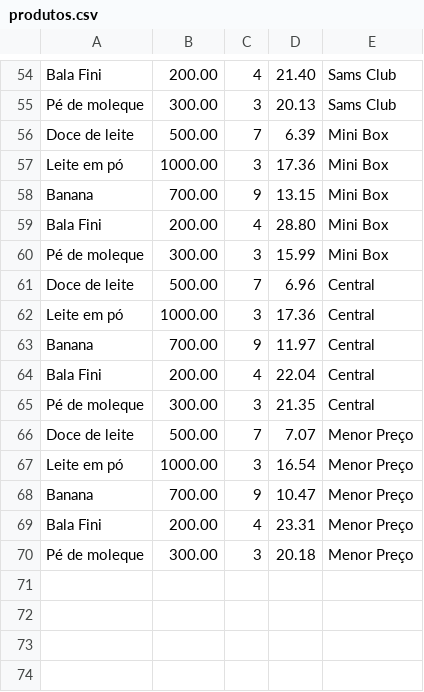
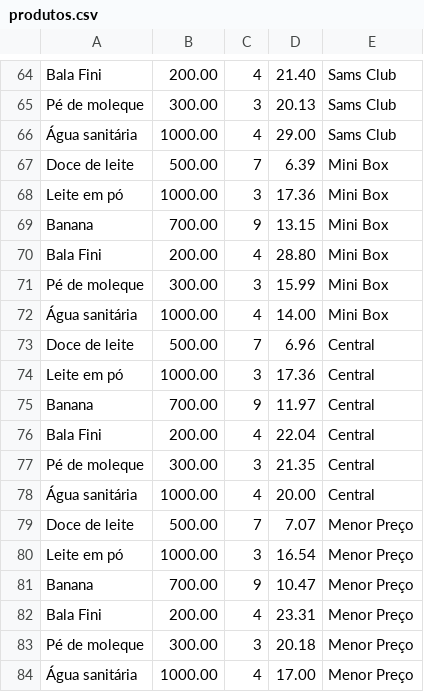
Before and after one commit to silaspc82/FIAP_IA_PARA_DEVS_TECH_CHALLENGE, a CSV file: Tech_Challenge_Fase_02/motoboy-e-compras/produtos.csv, drawn as a sheet; only a part is shown, gaps mark what is left out; the diff covers the shown part only; the diff names each change by its address in the sheet, - before the commit and + after, or states it on an @@ line.

```diff
--- a/Tech_Challenge_Fase_02/motoboy-e-compras/produtos.csv
+++ b/Tech_Challenge_Fase_02/motoboy-e-compras/produtos.csv
+row 66: Água sanitária | 1000.00 | 4 | 29.00 | Sams Club
+row 72: Água sanitária | 1000.00 | 4 | 14.00 | Mini Box
+row 78: Água sanitária | 1000.00 | 4 | 20.00 | Central
+row 84: Água sanitária | 1000.00 | 4 | 17.00 | Menor Preço
```
Also changed, not shown: 10 added rows elsewhere in this file, Tech_Challenge_Fase_02/motoboy-e-compras/super_mercados.csv, 4 other files.
